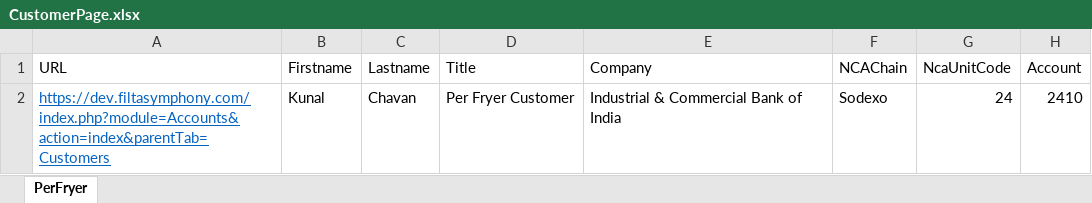
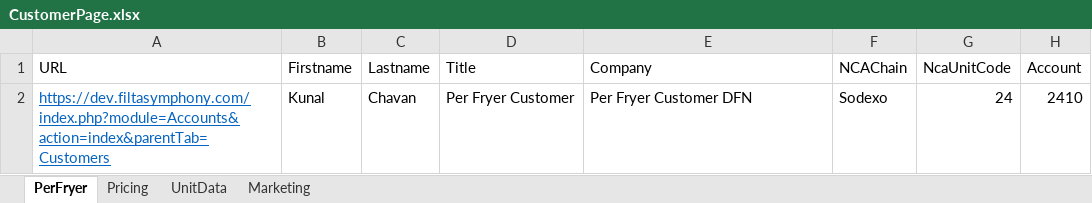
Before and after one commit to BokaChiku24/Symphony, an Excel workbook: FiltaSymphony/CustomerPage.xlsx, sheet PerFryer, drawn as a sheet; only a part is shown; values as stored, in another font and other column widths than the file's, no borders; the diff names each change by its address in the sheet, - before the commit and + after, or states it on an @@ line.

```diff
--- a/FiltaSymphony/CustomerPage.xlsx (sheet PerFryer)
+++ b/FiltaSymphony/CustomerPage.xlsx (sheet PerFryer)
+sheet tab: Pricing
+sheet tab: UnitData
+sheet tab: Marketing
-E2 (Company): Industrial & Commercial Bank of India
+E2 (Company): Per Fryer Customer DFN
```
Also changed, not shown: 7 other files.
